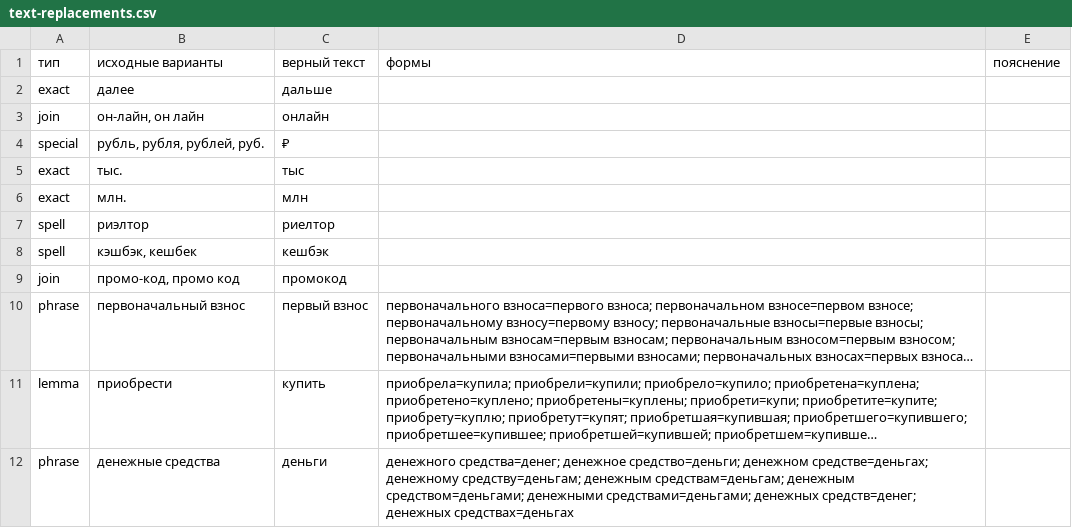
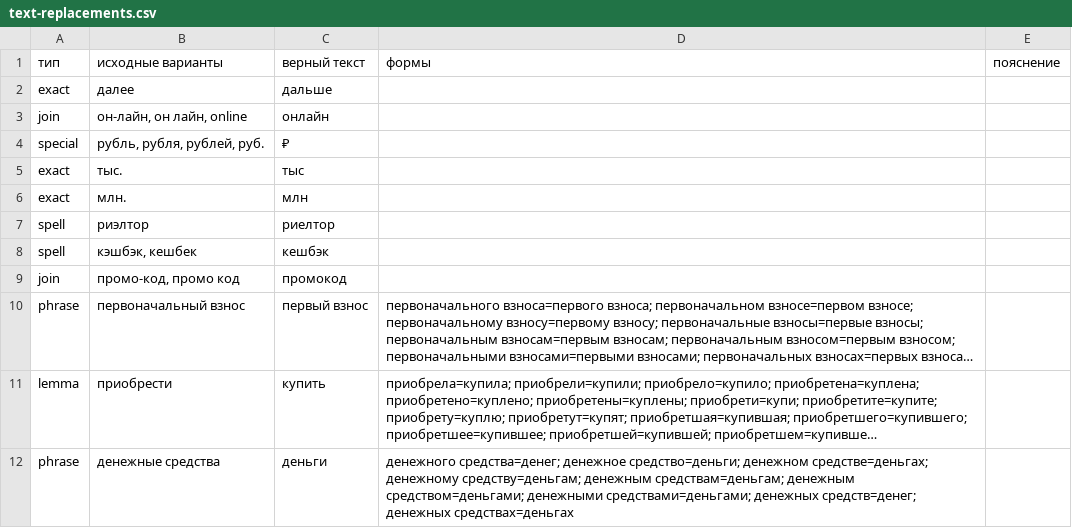
Before and after one commit to butsena/text-autofix-replacements, a CSV file: text-replacements.csv, drawn as a sheet; long unchanged cells end in ….

```diff
--- a/text-replacements.csv
+++ b/text-replacements.csv
@@ -2,3 +2,3 @@
 exact,далее,дальше,,
-join,"он-лайн, он лайн",онлайн,,
+join,"он-лайн, он лайн, online",онлайн,,
 special,"рубль, рубля, рублей, руб.",₽,,
```
Also changed, not shown: 1 other file.
